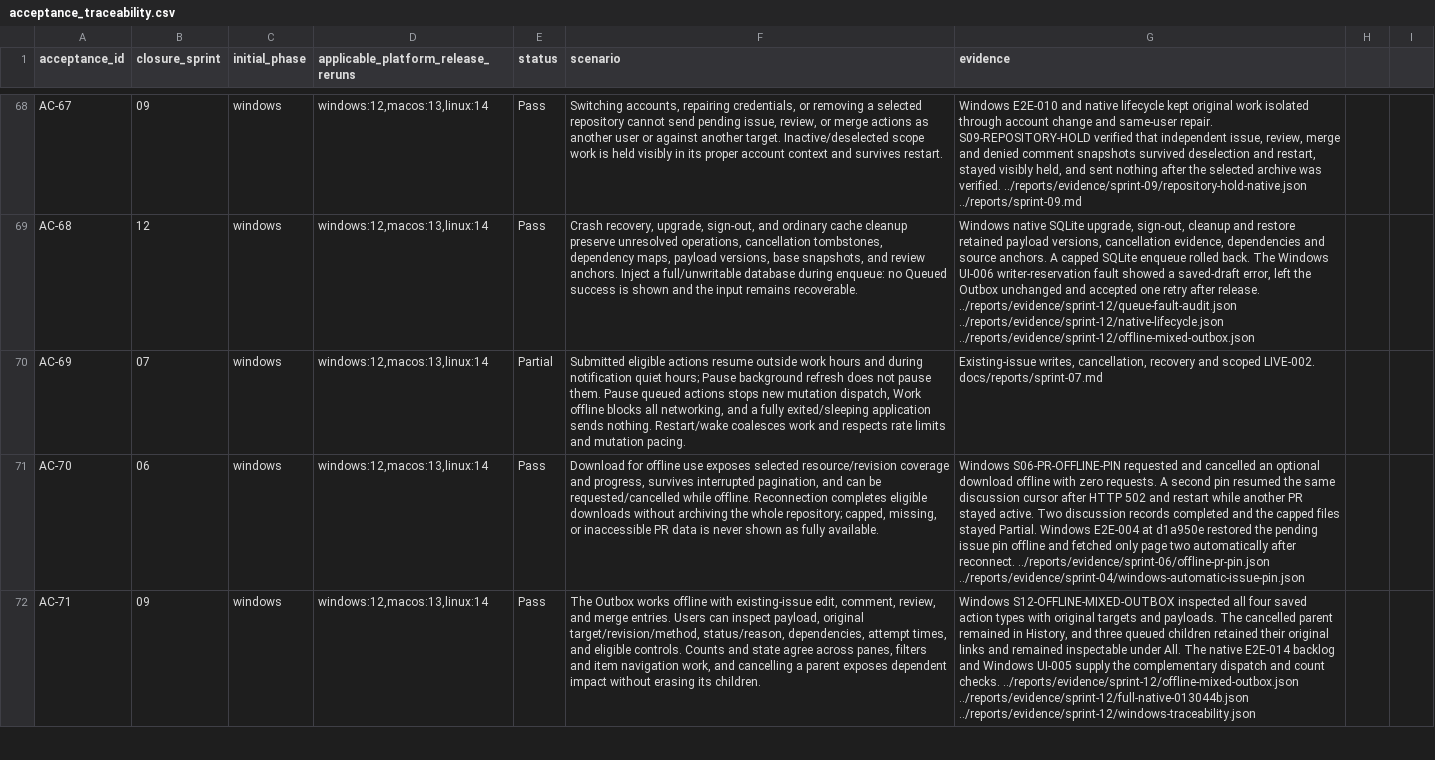
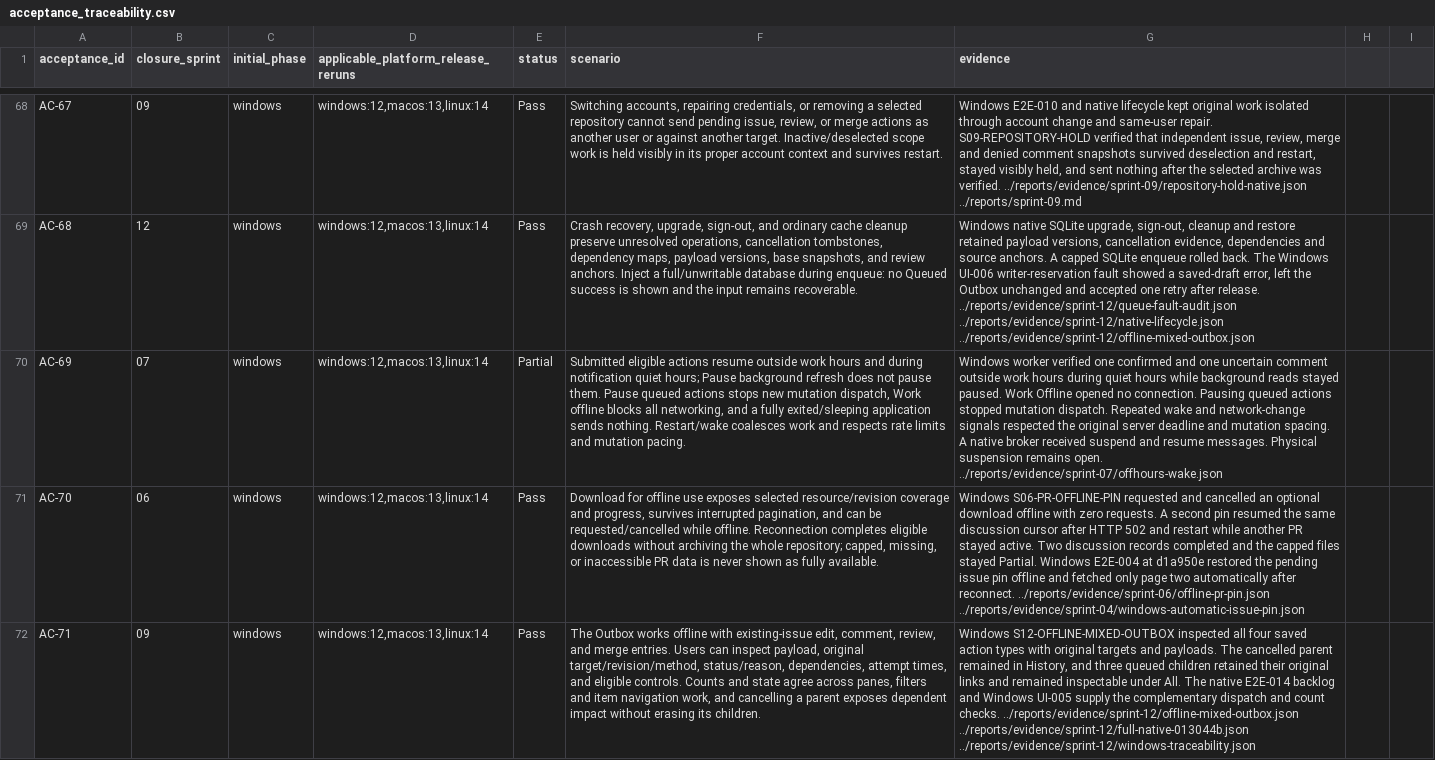
Before and after one commit to joshmarkovic/threadline, a CSV file: docs/spec/acceptance_traceability.csv, drawn as a sheet; only a part is shown, gaps mark what is left out; the diff names each change by its address in the sheet, - before the commit and + after, or states it on an @@ line.

Commit message:
Record Windows queue pacing during quiet hours
Link the worker test to its Windows binary and the earlier controls
and power-message checks. Keep physical host sleep and adapter
changes open for the reference machine. [skip ci]

```diff
--- a/docs/spec/acceptance_traceability.csv
+++ b/docs/spec/acceptance_traceability.csv
-G70 (evidence): Existing-issue writes, cancellation, recovery and scoped LIVE-002. docs/reports/sprint-07.md
+G70 (evidence): Windows worker verified one confirmed and one uncertain comment outside work hours during quiet hours while background reads stayed paused. Work Offline opened no connection. Pausing queued actions stopped mutation dispatch. Repeated wake and network-change signals respected the original server deadline and mutation spacing. A native broker received suspend and resume messages. Physical suspension remains open. ../reports/evidence/sprint-07/offhours-wake.json
```
Also changed, not shown: docs/spec/acceptance_platform_traceability.csv, 2 other files.
